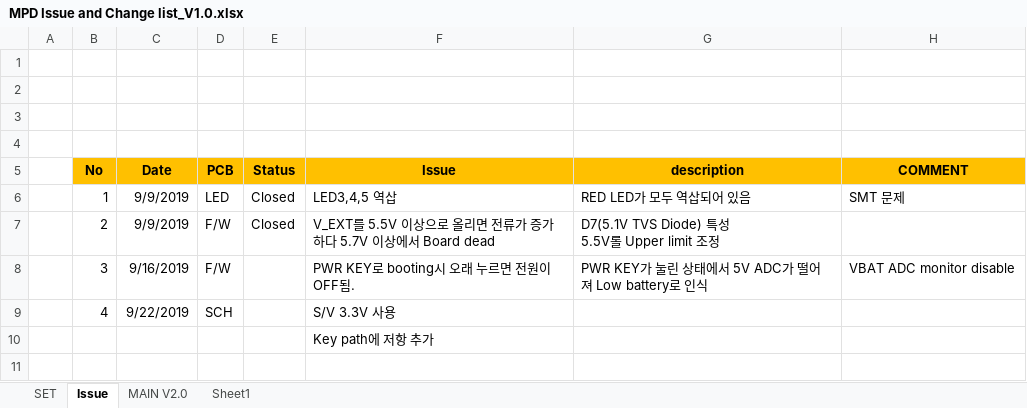
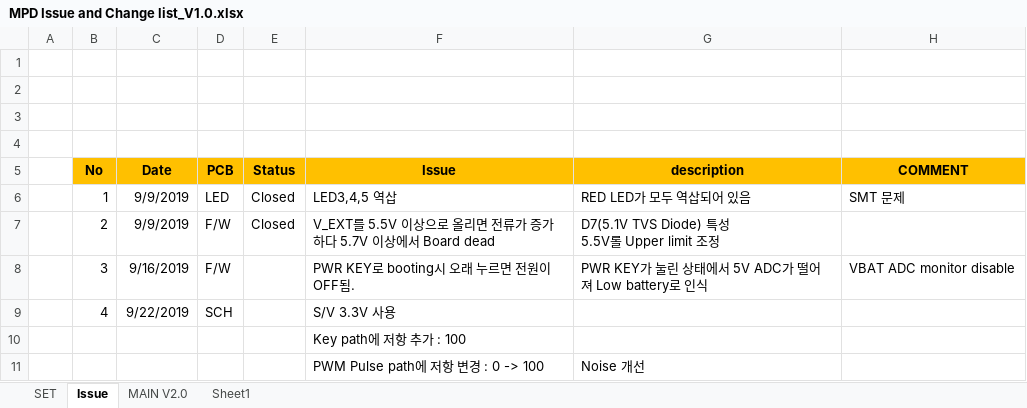
Before and after one commit to ArvidJoung/Plasma_Generator, an Excel workbook: 2_Micro_Plasma_Dispenser/1_Schematic/Build V2.0/MPD Issue and Change list_V1.0.xlsx, sheet Issue, drawn as a sheet; values as stored, in another font and other column widths than the file's, no borders; the diff names each change by its address in the sheet, - before the commit and + after, or states it on an @@ line.

```diff
--- a/2_Micro_Plasma_Dispenser/1_Schematic/Build V2.0/MPD Issue and Change list_V1.0.xlsx (sheet Issue)
+++ b/2_Micro_Plasma_Dispenser/1_Schematic/Build V2.0/MPD Issue and Change list_V1.0.xlsx (sheet Issue)
-F10 (Issue): Key path에 저항 추가
+F10 (Issue): Key path에 저항 추가 : 100
+row 11:  |  |  |  |  | PWM Pulse path에 저항 변경 : 0 -> 100 | Noise 개선
```
Also changed, not shown: 1 other file.
